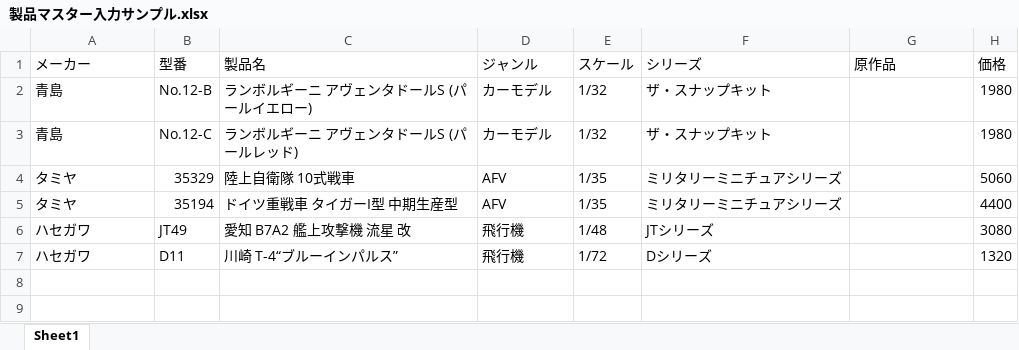
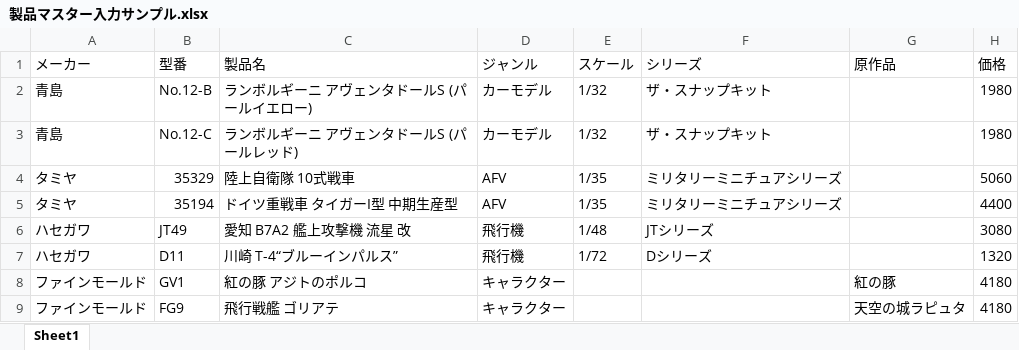
Before and after one commit to roja1988/88_WorkProduct, an Excel workbook: document/製品マスター入力サンプル.xlsx, sheet Sheet1, drawn as a sheet; values as stored, in another font and other column widths than the file's, no borders; the diff names each change by its address in the sheet, - before the commit and + after, or states it on an @@ line.

Commit message:
ジャンルマスター：フィギュアライズ→キャラクターに変更。製品マスター入力サンプルを追加。

```diff
--- a/document/製品マスター入力サンプル.xlsx (sheet Sheet1)
+++ b/document/製品マスター入力サンプル.xlsx (sheet Sheet1)
+row 8: ファインモールド | GV1 | 紅の豚 アジトのポルコ | キャラクター |  |  | 紅の豚 | 4180
+row 9: ファインモールド | FG9 | 飛行戦艦 ゴリアテ | キャラクター |  |  | 天空の城ラピュタ | 4180
```
Also changed, not shown: 1 other file.
